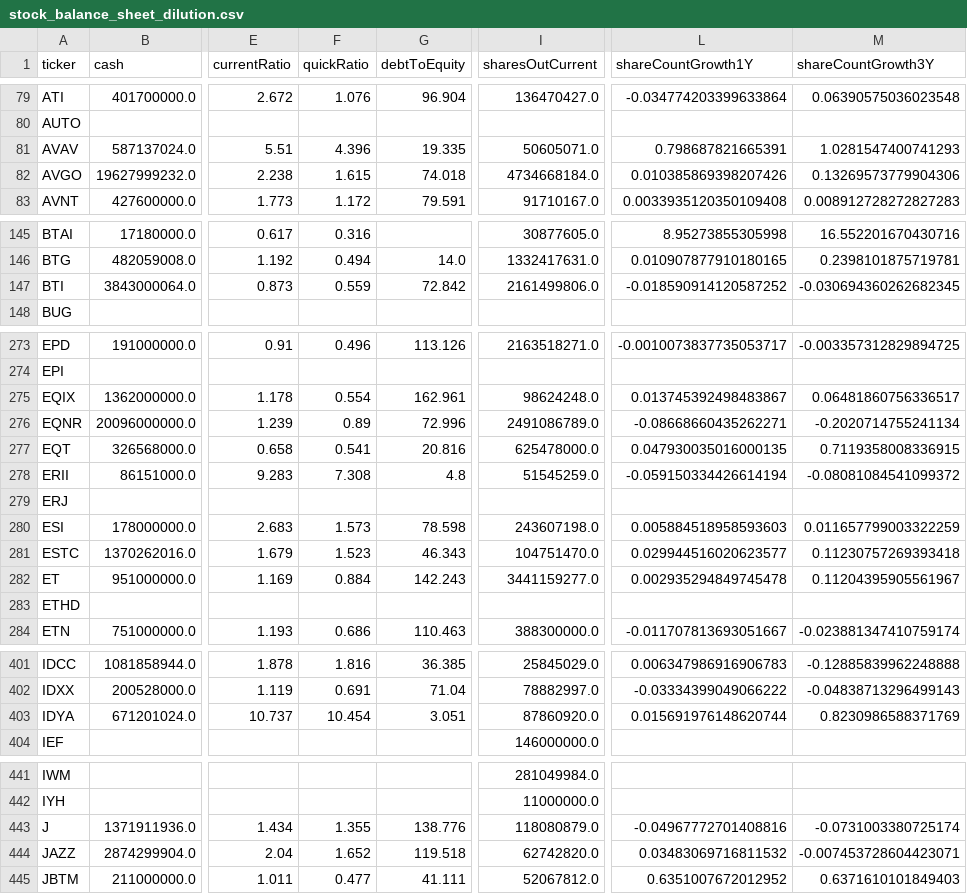
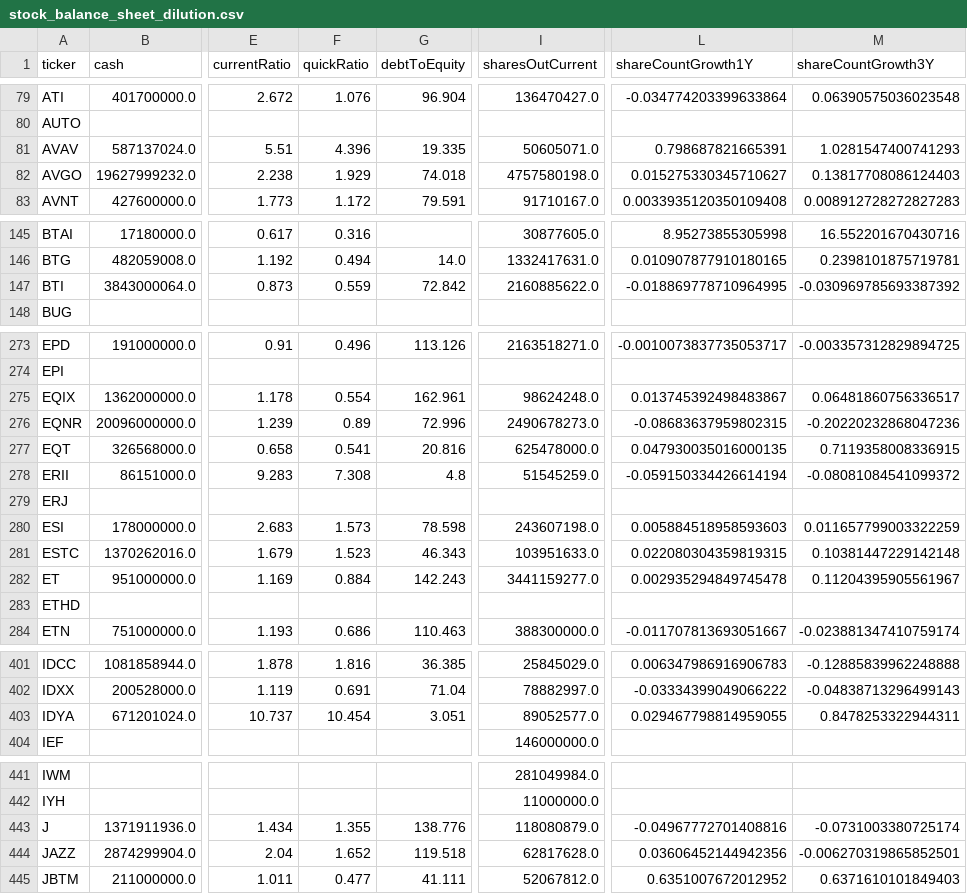
Before and after one commit to aport550/majorah-data, a CSV file: data/stock_balance_sheet_dilution.csv, drawn as a sheet; only a part is shown, gaps mark what is left out; the diff covers the shown part only; the diff names each change by its address in the sheet, - before the commit and + after, or states it on an @@ line.

```diff
--- a/data/stock_balance_sheet_dilution.csv
+++ b/data/stock_balance_sheet_dilution.csv
-F82 (quickRatio): 1.615
+F82 (quickRatio): 1.929
-I82 (sharesOutCurrent): 4734668184.0
+I82 (sharesOutCurrent): 4757580198.0
-L82 (shareCountGrowth1Y): 0.010385869398207426
+L82 (shareCountGrowth1Y): 0.015275330345710627
-M82 (shareCountGrowth3Y): 0.13269573779904306
+M82 (shareCountGrowth3Y): 0.13817708086124403
-I147 (sharesOutCurrent): 2161499806.0
+I147 (sharesOutCurrent): 2160885622.0
-L147 (shareCountGrowth1Y): -0.018590914120587252
+L147 (shareCountGrowth1Y): -0.018869778710964995
-M147 (shareCountGrowth3Y): -0.030694360262682345
+M147 (shareCountGrowth3Y): -0.030969785693387392
-I276 (sharesOutCurrent): 2491086789.0
+I276 (sharesOutCurrent): 2490678273.0
-L276 (shareCountGrowth1Y): -0.08668660435262271
+L276 (shareCountGrowth1Y): -0.08683637959802315
-M276 (shareCountGrowth3Y): -0.2020714755241134
+M276 (shareCountGrowth3Y): -0.20220232868047236
-I281 (sharesOutCurrent): 104751470.0
+I281 (sharesOutCurrent): 103951633.0
-L281 (shareCountGrowth1Y): 0.029944516020623577
+L281 (shareCountGrowth1Y): 0.022080304359819315
-M281 (shareCountGrowth3Y): 0.11230757269393418
+M281 (shareCountGrowth3Y): 0.10381447229142148
-I403 (sharesOutCurrent): 87860920.0
+I403 (sharesOutCurrent): 89052577.0
-L403 (shareCountGrowth1Y): 0.015691976148620744
+L403 (shareCountGrowth1Y): 0.029467798814959055
-M403 (shareCountGrowth3Y): 0.8230986588371769
+M403 (shareCountGrowth3Y): 0.8478253322944311
-I444 (sharesOutCurrent): 62742820.0
+I444 (sharesOutCurrent): 62817628.0
-L444 (shareCountGrowth1Y): 0.03483069716811532
+L444 (shareCountGrowth1Y): 0.03606452144942356
-M444 (shareCountGrowth3Y): -0.007453728604423071
+M444 (shareCountGrowth3Y): -0.006270319865852501
```
Also changed, not shown: 44 edited cells elsewhere in this file, data/macro_dimension_scores.csv, data/stock_macro_exposures.csv, 37 other files.
